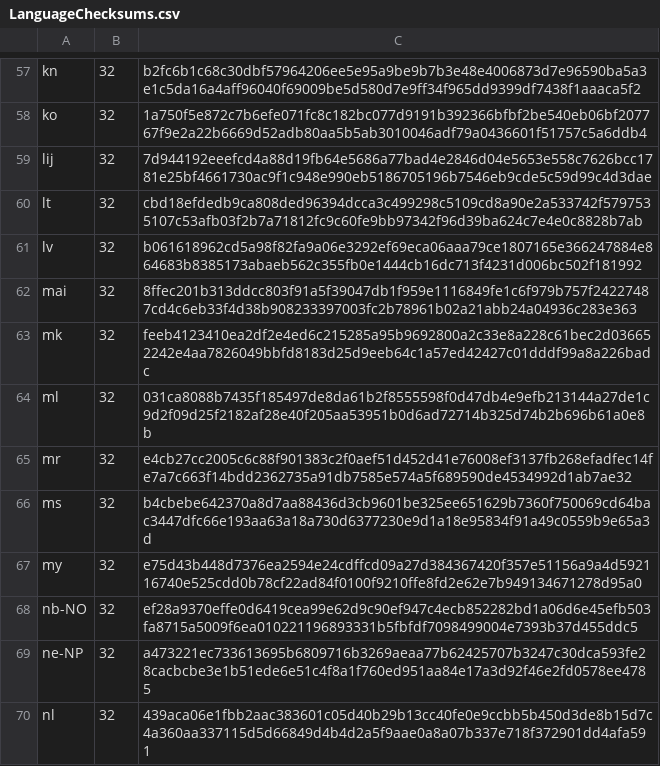
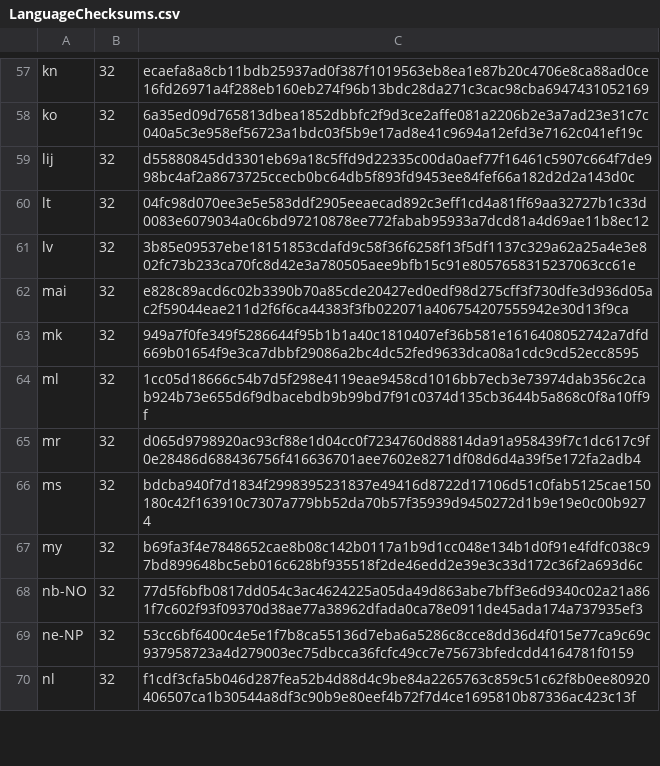
Before and after one commit to chocolatey-community/chocolatey-packages, a CSV file: automatic/firefox/tools/LanguageChecksums.csv, drawn as a sheet; only a part is shown, gaps mark what is left out; the diff covers the shown part only; the diff names each change by its address in the sheet, - before the commit and + after, or states it on an @@ line.

```diff
--- a/automatic/firefox/tools/LanguageChecksums.csv
+++ b/automatic/firefox/tools/LanguageChecksums.csv
-C57: b2fc6b1c68c30dbf57964206ee5e95a9be9b7b3e48e4006873d7e96590ba5a3e1c5da16a4aff96040f69009be5d580d7e9ff34f965dd9399df7438f1aaaca5f2
+C57: ecaefa8a8cb11bdb25937ad0f387f1019563eb8ea1e87b20c4706e8ca88ad0ce16fd26971a4f288eb160eb274f96b13bdc28da271c3cac98cba6947431052169
-C58: 1a750f5e872c7b6efe071fc8c182bc077d9191b392366bfbf2be540eb06bf207767f9e2a22b6669d52adb80aa5b5ab3010046adf79a0436601f51757c5a6ddb4
+C58: 6a35ed09d765813dbea1852dbbfc2f9d3ce2affe081a2206b2e3a7ad23e31c7c040a5c3e958ef56723a1bdc03f5b9e17ad8e41c9694a12efd3e7162c041ef19c
-C59: 7d944192eeefcd4a88d19fb64e5686a77bad4e2846d04e5653e558c7626bcc1781e25bf4661730ac9f1c948e990eb5186705196b7546eb9cde5c59d99c4d3dae
+C59: d55880845dd3301eb69a18c5ffd9d22335c00da0aef77f16461c5907c664f7de998bc4af2a8673725ccecb0bc64db5f893fd9453ee84fef66a182d2d2a143d0c
-C60: cbd18efdedb9ca808ded96394dcca3c499298c5109cd8a90e2a533742f5797535107c53afb03f2b7a71812fc9c60fe9bb97342f96d39ba624c7e4e0c8828b7ab
+C60: 04fc98d070ee3e5e583ddf2905eeaecad892c3eff1cd4a81ff69aa32727b1c33d0083e6079034a0c6bd97210878ee772fabab95933a7dcd81a4d69ae11b8ec12
-C61: b061618962cd5a98f82fa9a06e3292ef69eca06aaa79ce1807165e366247884e864683b8385173abaeb562c355fb0e1444cb16dc713f4231d006bc502f181992
+C61: 3b85e09537ebe18151853cdafd9c58f36f6258f13f5df1137c329a62a25a4e3e802fc73b233ca70fc8d42e3a780505aee9bfb15c91e8057658315237063cc61e
-C62: 8ffec201b313ddcc803f91a5f39047db1f959e1116849fe1c6f979b757f24227487cd4c6eb33f4d38b908233397003fc2b78961b02a21abb24a04936c283e363
+C62: e828c89acd6c02b3390b70a85cde20427ed0edf98d275cff3f730dfe3d936d05ac2f59044eae211d2f6f6ca44383f3fb022071a406754207555942e30d13f9ca
-C63: feeb4123410ea2df2e4ed6c215285a95b9692800a2c33e8a228c61bec2d036652242e4aa7826049bbfd8183d25d9eeb64c1a57ed42427c01dddf99a8a226badc
+C63: 949a7f0fe349f5286644f95b1b1a40c1810407ef36b581e1616408052742a7dfd669b01654f9e3ca7dbbf29086a2bc4dc52fed9633dca08a1cdc9cd52ecc8595
-C64: 031ca8088b7435f185497de8da61b2f8555598f0d47db4e9efb213144a27de1c9d2f09d25f2182af28e40f205aa53951b0d6ad72714b325d74b2b696b61a0e8b
+C64: 1cc05d18666c54b7d5f298e4119eae9458cd1016bb7ecb3e73974dab356c2cab924b73e655d6f9dbacebdb9b99bd7f91c0374d135cb3644b5a868c0f8a10ff9f
-C65: e4cb27cc2005c6c88f901383c2f0aef51d452d41e76008ef3137fb268efadfec14fe7a7c663f14bdd2362735a91db7585e574a5f689590de4534992d1ab7ae32
+C65: d065d9798920ac93cf88e1d04cc0f7234760d88814da91a958439f7c1dc617c9f0e28486d688436756f416636701aee7602e8271df08d6d4a39f5e172fa2adb4
-C66: b4cbebe642370a8d7aa88436d3cb9601be325ee651629b7360f750069cd64bac3447dfc66e193aa63a18a730d6377230e9d1a18e95834f91a49c0559b9e65a3d
+C66: bdcba940f7d1834f2998395231837e49416d8722d17106d51c0fab5125cae150180c42f163910c7307a779bb52da70b57f35939d9450272d1b9e19e0c00b9274
-C67: e75d43b448d7376ea2594e24cdffcd09a27d384367420f357e51156a9a4d592116740e525cdd0b78cf22ad84f0100f9210ffe8fd2e62e7b949134671278d95a0
+C67: b69fa3f4e7848652cae8b08c142b0117a1b9d1cc048e134b1d0f91e4fdfc038c97bd899648bc5eb016c628bf935518f2de46edd2e39e3c33d172c36f2a693d6c
-C68: ef28a9370effe0d6419cea99e62d9c90ef947c4ecb852282bd1a06d6e45efb503fa8715a5009f6ea010221196893331b5fbfdf7098499004e7393b37d455ddc5
+C68: 77d5f6bfb0817dd054c3ac4624225a05da49d863abe7bff3e6d9340c02a21a861f7c602f93f09370d38ae77a38962dfada0ca78e0911de45ada174a737935ef3
-C69: a473221ec733613695b6809716b3269aeaa77b62425707b3247c30dca593fe28cacbcbe3e1b51ede6e51c4f8a1f760ed951aa84e17a3d92f46e2fd0578ee4785
+C69: 53cc6bf6400c4e5e1f7b8ca55136d7eba6a5286c8cce8dd36d4f015e77ca9c69c937958723a4d279003ec75dbcca36fcfc49cc7e75673bfedcdd4164781f0159
-C70: 439aca06e1fbb2aac383601c05d40b29b13cc40fe0e9ccbb5b450d3de8b15d7c4a360aa337115d5d66849d4b4d2a5f9aae0a8a07b337e718f372901dd4afa591
+C70: f1cdf3cfa5b046d287fea52b4d88d4c9be84a2265763c859c51c62f8b0ee80920406507ca1b30544a8df3c90b9e80eef4b72f7d4ce1695810b87336ac423c13f
```
Also changed, not shown: 182 edited cells elsewhere in this file, 3 other files.
